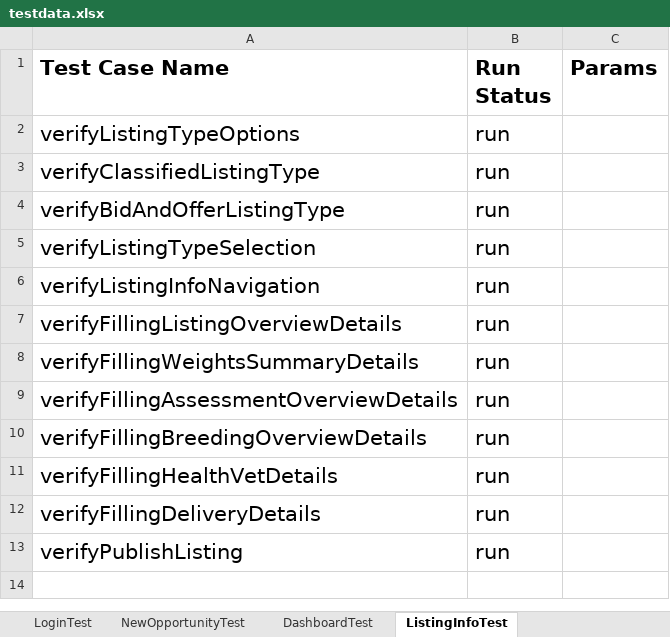
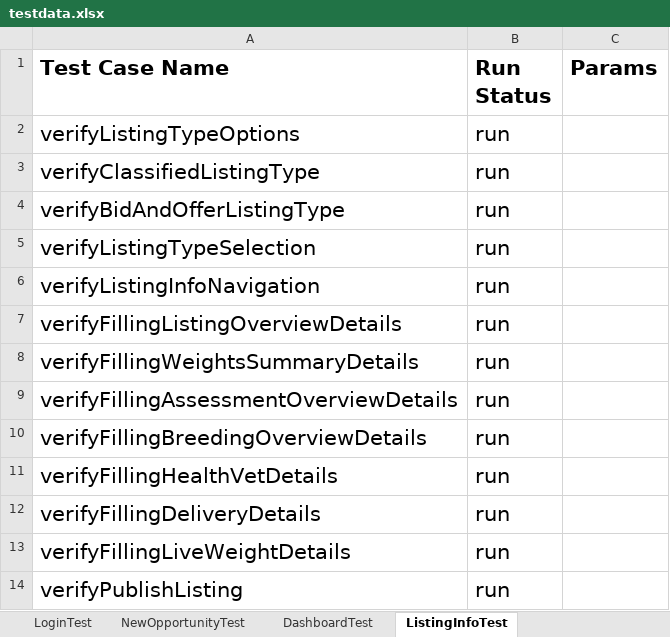
Before and after one commit to plasmacomp/landmark-test-automation, an Excel workbook: src/main/resources/testdata.xlsx, sheet ListingInfoTest, drawn as a sheet; values as stored, in another font and other column widths than the file's, no borders; the diff names each change by its address in the sheet, - before the commit and + after, or states it on an @@ line.

```diff
--- a/src/main/resources/testdata.xlsx (sheet ListingInfoTest)
+++ b/src/main/resources/testdata.xlsx (sheet ListingInfoTest)
+row 13: verifyFillingLiveWeightDetails | run
```
Also changed, not shown: sheet GeneralConfig, other sheet tabs, 9 other files.
